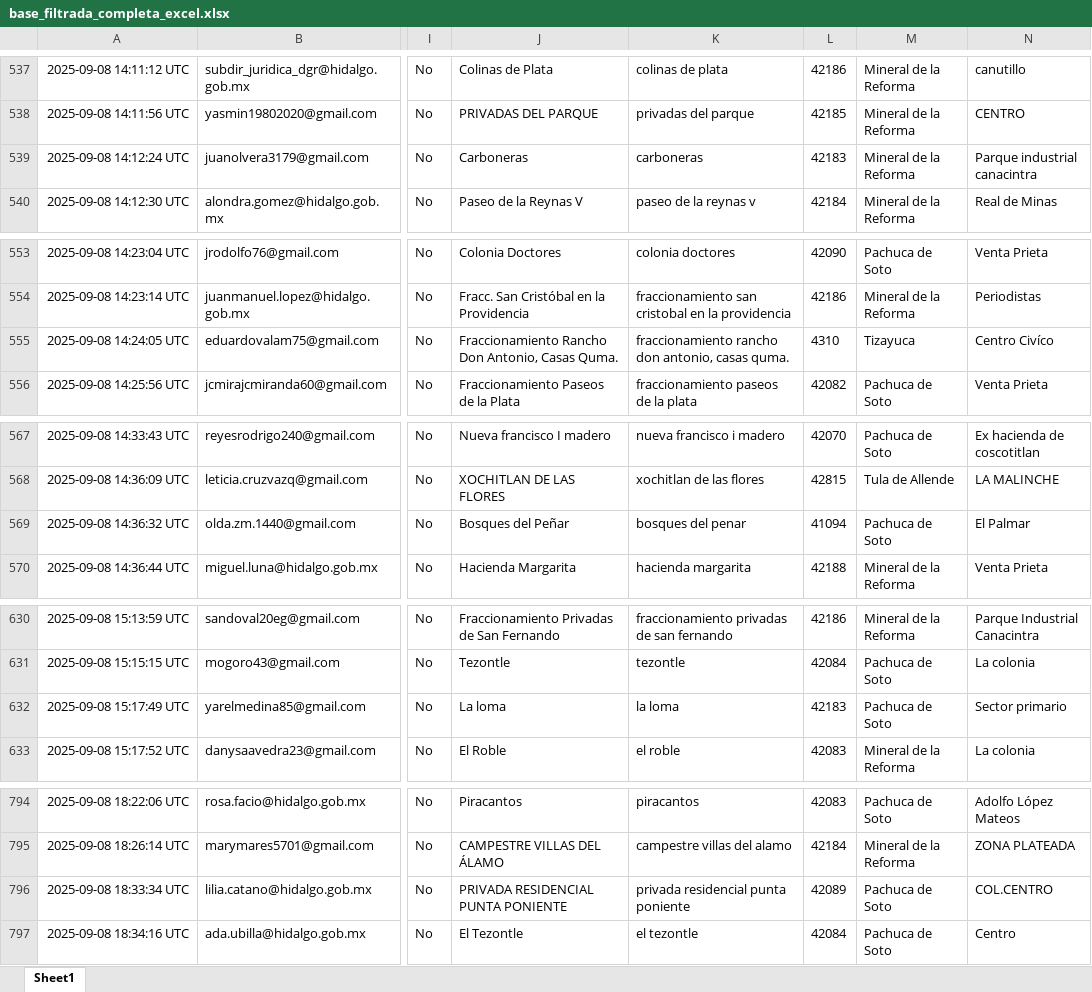
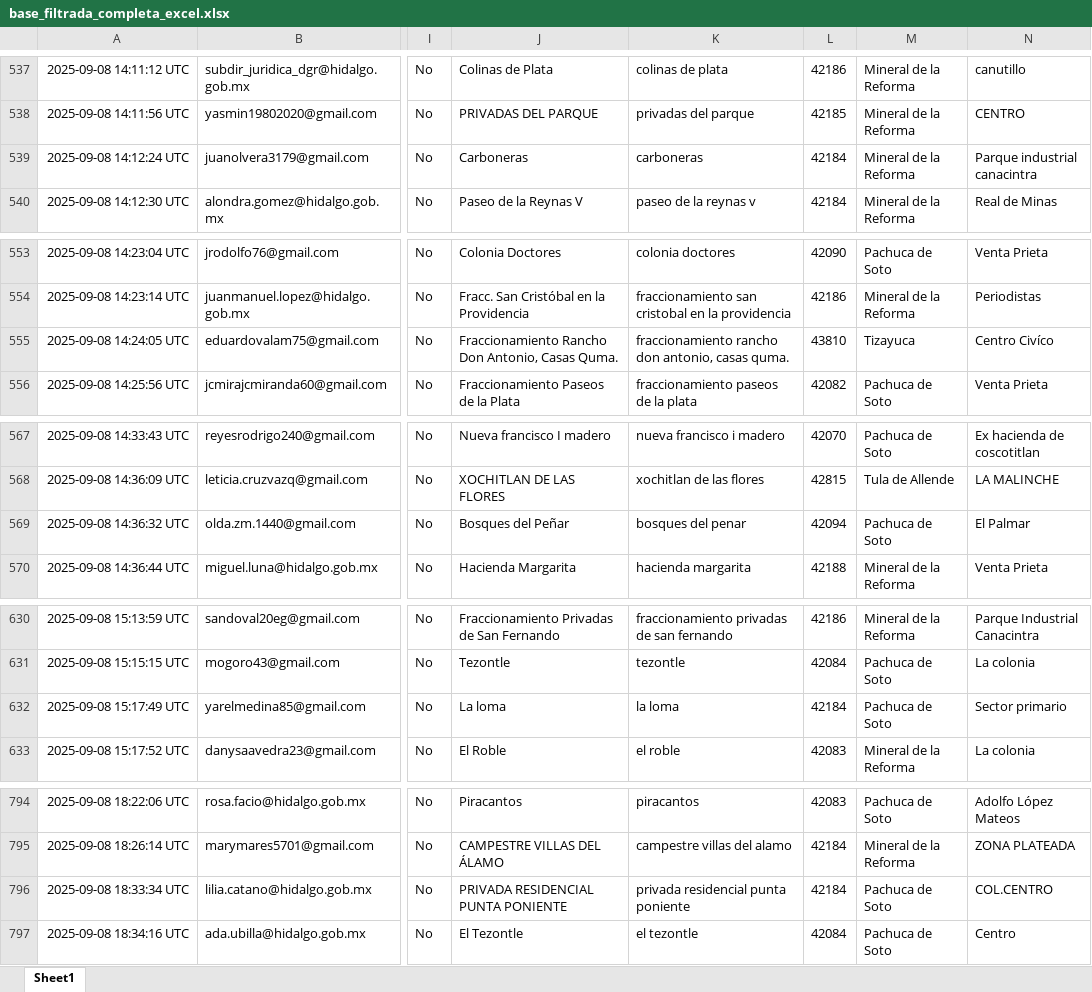
Before and after one commit to SIGEHgo/Habitos_movilidad, an Excel workbook: Output/base_filtrada_completa_excel.xlsx, sheet Sheet1, drawn as a sheet; only a part is shown, gaps mark what is left out; values as stored, in another font and other column widths than the file's, no borders; the diff covers the shown part only; the diff names each change by its address in the sheet, - before the commit and + after, or states it on an @@ line.

```diff
--- a/Output/base_filtrada_completa_excel.xlsx (sheet Sheet1)
+++ b/Output/base_filtrada_completa_excel.xlsx (sheet Sheet1)
-L539: 42183
+L539: 42184
-L555: 4310
+L555: 43810
-L569: 41094
+L569: 42094
-L632: 42183
+L632: 42184
-L796: 42089
+L796: 42184
```
Also changed, not shown: 24 edited cells elsewhere in this sheet, Output/datos_filtrados.xlsx, 5 other files.
